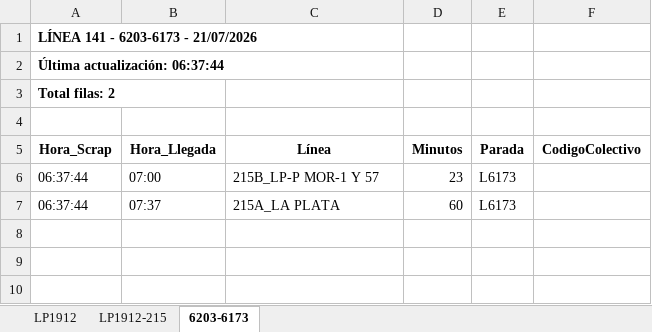
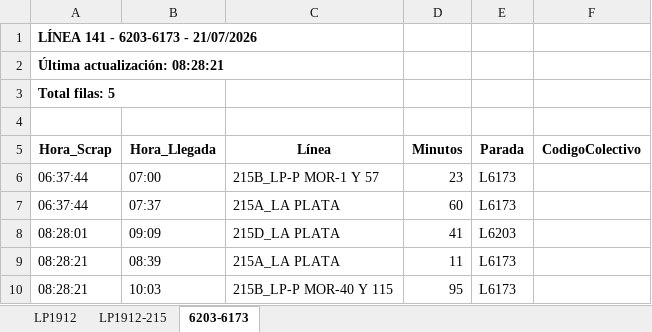
Before and after one commit to palomac00/recolector-colectivos, an Excel workbook: data/horarios-141-2026-07-21.xlsx, sheet 6203-6173, drawn as a sheet; values as stored, in another font and other column widths than the file's, no borders; the diff names each change by its address in the sheet, - before the commit and + after, or states it on an @@ line.

```diff
--- a/data/horarios-141-2026-07-21.xlsx (sheet 6203-6173)
+++ b/data/horarios-141-2026-07-21.xlsx (sheet 6203-6173)
-A2 (Hora_Scrap): Última actualización: 06:37:44
+A2 (Hora_Scrap): Última actualización: 08:28:21
-A3 (Hora_Scrap): Total filas: 2
+A3 (Hora_Scrap): Total filas: 5
+row 8: 08:28:01 | 09:09 | 215D_LA PLATA | 41 | L6203
+row 9: 08:28:21 | 08:39 | 215A_LA PLATA | 11 | L6173
+row 10: 08:28:21 | 10:03 | 215B_LP-P MOR-40 Y 115 | 95 | L6173
```
Also changed, not shown: sheet LP1912, sheet LP1912-215, 2 other files.
